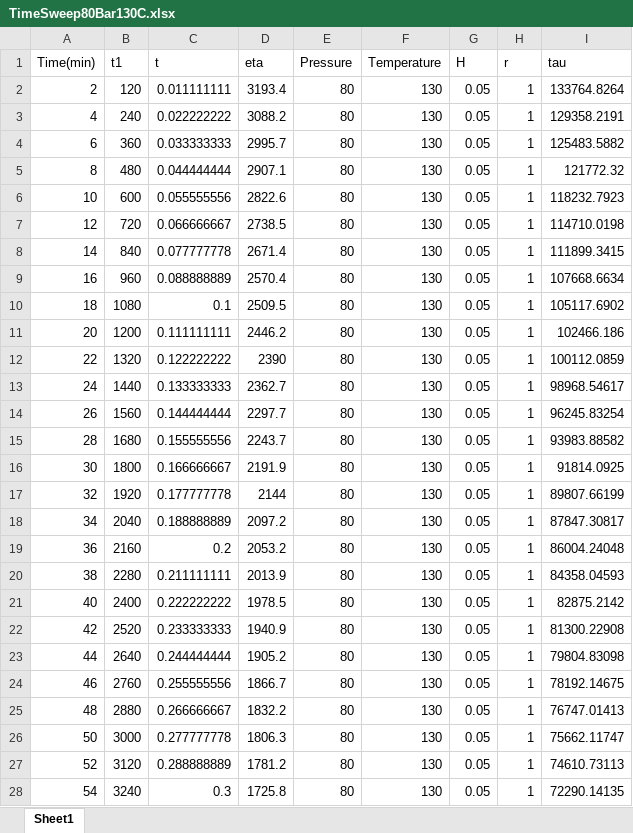
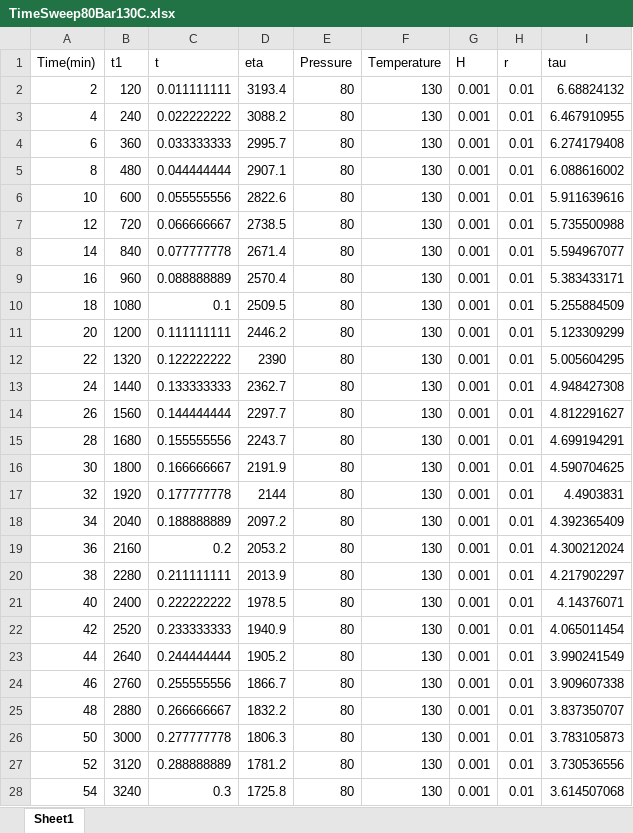
Before and after one commit to khperera/CO2MachineLearning, an Excel workbook: TimeSweep80Bar130C.xlsx, sheet Sheet1, drawn as a sheet; only a part is shown; values as stored, in another font and other column widths than the file's, no borders; the diff covers the shown part only; the diff names each change by its address in the sheet, - before the commit and + after, or states it on an @@ line.

```diff
--- a/TimeSweep80Bar130C.xlsx (sheet Sheet1)
+++ b/TimeSweep80Bar130C.xlsx (sheet Sheet1)
-G2:G28 (H): 0.05
+G2:G28 (H): 0.001
-H2:H28 (r): 1
+H2:H28 (r): 0.01
-I2 (tau): 133764.8264
+I2 (tau): 6.68824132
-I3 (tau): 129358.2191
+I3 (tau): 6.467910955
-I4 (tau): 125483.5882
+I4 (tau): 6.274179408
-I5 (tau): 121772.32
+I5 (tau): 6.088616002
-I6 (tau): 118232.7923
+I6 (tau): 5.911639616
-I7 (tau): 114710.0198
+I7 (tau): 5.735500988
-I8 (tau): 111899.3415
+I8 (tau): 5.594967077
-I9 (tau): 107668.6634
+I9 (tau): 5.383433171
-I10 (tau): 105117.6902
+I10 (tau): 5.255884509
-I11 (tau): 102466.186
+I11 (tau): 5.123309299
-I12 (tau): 100112.0859
+I12 (tau): 5.005604295
-I13 (tau): 98968.54617
+I13 (tau): 4.948427308
-I14 (tau): 96245.83254
+I14 (tau): 4.812291627
-I15 (tau): 93983.88582
+I15 (tau): 4.699194291
-I16 (tau): 91814.0925
+I16 (tau): 4.590704625
-I17 (tau): 89807.66199
+I17 (tau): 4.4903831
-I18 (tau): 87847.30817
+I18 (tau): 4.392365409
-I19 (tau): 86004.24048
+I19 (tau): 4.300212024
-I20 (tau): 84358.04593
+I20 (tau): 4.217902297
-I21 (tau): 82875.2142
+I21 (tau): 4.14376071
-I22 (tau): 81300.22908
+I22 (tau): 4.065011454
-I23 (tau): 79804.83098
+I23 (tau): 3.990241549
-I24 (tau): 78192.14675
+I24 (tau): 3.909607338
-I25 (tau): 76747.01413
+I25 (tau): 3.837350707
-I26 (tau): 75662.11747
+I26 (tau): 3.783105873
-I27 (tau): 74610.73113
+I27 (tau): 3.730536556
-I28 (tau): 72290.14135
+I28 (tau): 3.614507068
```
Also changed, not shown: 189 edited cells elsewhere in this sheet, 1 other file.
